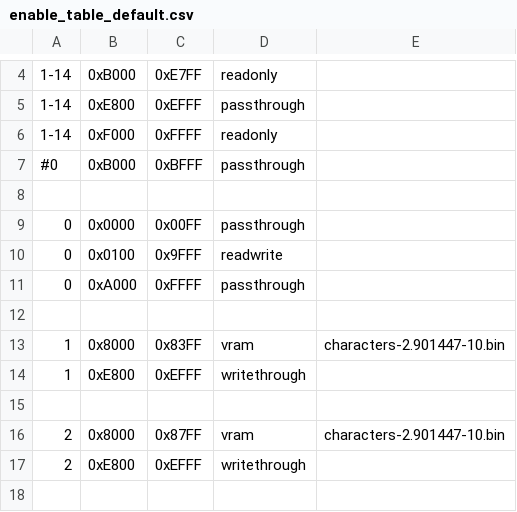
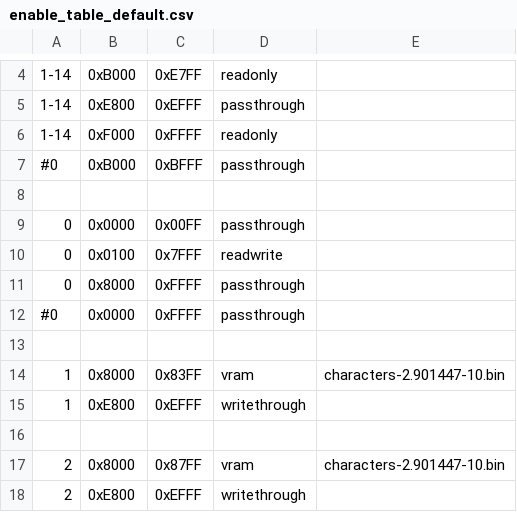
Before and after one commit to bitfixer/bf-romulator, a CSV file: config/enable_table_default.csv, drawn as a sheet; only a part is shown, gaps mark what is left out; the shorter side is filled out with more unchanged rows.

Commit message:
WIP ramenable table works

```diff
--- a/config/enable_table_default.csv
+++ b/config/enable_table_default.csv
@@ -9,4 +9,5 @@
 0,0x0000,0x00FF,"passthrough"
-0,0x0100,0x9FFF,"readwrite"
-0,0xA000,0xFFFF,"passthrough"
+0,0x0100,0x7FFF,"readwrite"
+0,0x8000,0xFFFF,"passthrough"
+#0,0x0000,0xFFFF,"passthrough"
 
```
Also changed, not shown: 2 other files.
